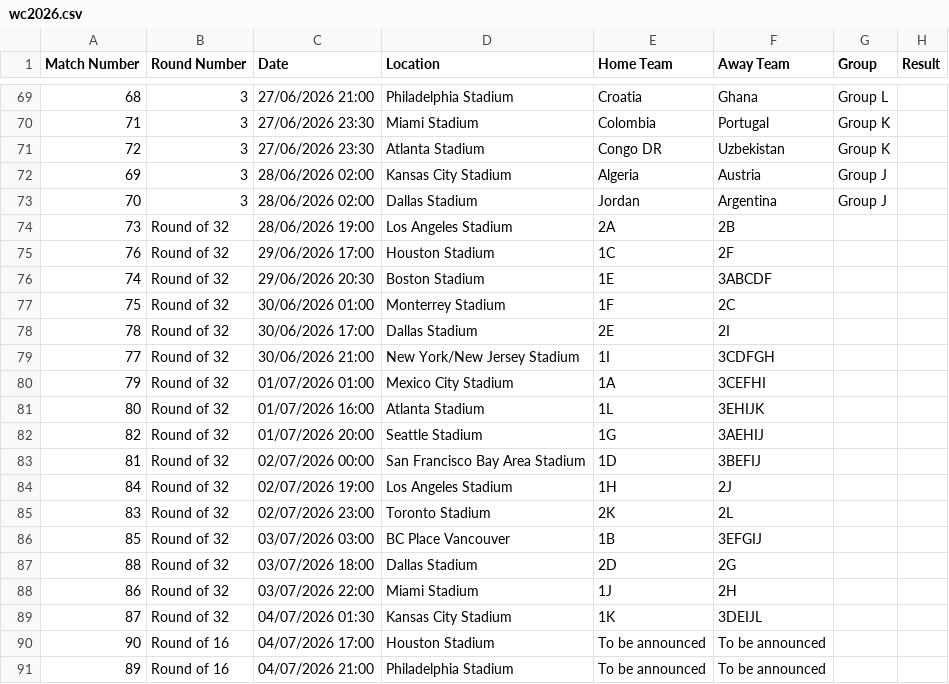
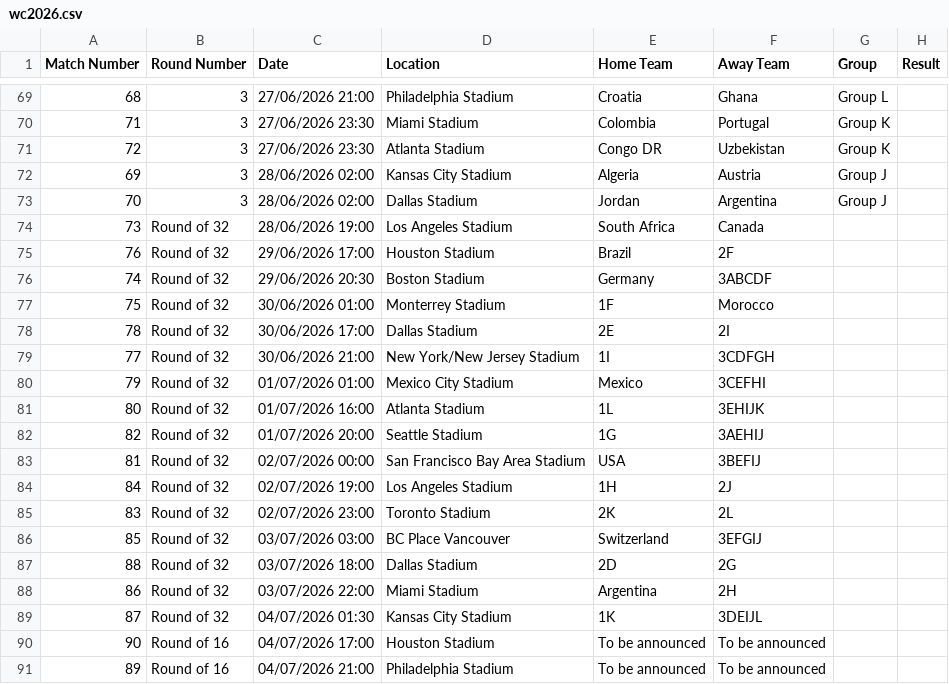
Before and after one commit to ps9786/pl-predictions, a CSV file: wc/wc2026.csv, drawn as a sheet; only a part is shown, gaps mark what is left out; the diff covers the shown part only.

```diff
--- a/wc/wc2026.csv
+++ b/wc/wc2026.csv
@@ -73,17 +73,17 @@ Match Number,Round Number,Date,Location,Home Team,Away Team,Group,Result
 70,3,28/06/2026 02:00,Dallas Stadium,Jordan,Argentina,Group J,
-73,Round of 32,28/06/2026 19:00,Los Angeles Stadium,2A,2B,,
-76,Round of 32,29/06/2026 17:00,Houston Stadium,1C,2F,,
-74,Round of 32,29/06/2026 20:30,Boston Stadium,1E,3ABCDF,,
-75,Round of 32,30/06/2026 01:00,Monterrey Stadium,1F,2C,,
+73,Round of 32,28/06/2026 19:00,Los Angeles Stadium,South Africa,Canada,,
+76,Round of 32,29/06/2026 17:00,Houston Stadium,Brazil,2F,,
+74,Round of 32,29/06/2026 20:30,Boston Stadium,Germany,3ABCDF,,
+75,Round of 32,30/06/2026 01:00,Monterrey Stadium,1F,Morocco,,
 78,Round of 32,30/06/2026 17:00,Dallas Stadium,2E,2I,,
 77,Round of 32,30/06/2026 21:00,New York/New Jersey Stadium,1I,3CDFGH,,
-79,Round of 32,01/07/2026 01:00,Mexico City Stadium,1A,3CEFHI,,
+79,Round of 32,01/07/2026 01:00,Mexico City Stadium,Mexico,3CEFHI,,
 80,Round of 32,01/07/2026 16:00,Atlanta Stadium,1L,3EHIJK,,
 82,Round of 32,01/07/2026 20:00,Seattle Stadium,1G,3AEHIJ,,
-81,Round of 32,02/07/2026 00:00,San Francisco Bay Area Stadium,1D,3BEFIJ,,
+81,Round of 32,02/07/2026 00:00,San Francisco Bay Area Stadium,USA,3BEFIJ,,
 84,Round of 32,02/07/2026 19:00,Los Angeles Stadium,1H,2J,,
 83,Round of 32,02/07/2026 23:00,Toronto Stadium,2K,2L,,
-85,Round of 32,03/07/2026 03:00,BC Place Vancouver,1B,3EFGIJ,,
+85,Round of 32,03/07/2026 03:00,BC Place Vancouver,Switzerland,3EFGIJ,,
 88,Round of 32,03/07/2026 18:00,Dallas Stadium,2D,2G,,
-86,Round of 32,03/07/2026 22:00,Miami Stadium,1J,2H,,
+86,Round of 32,03/07/2026 22:00,Miami Stadium,Argentina,2H,,
 87,Round of 32,04/07/2026 01:30,Kansas City Stadium,1K,3DEIJL,,
```
Also changed, not shown: 28 edited cells elsewhere in this file, 1 other file.
